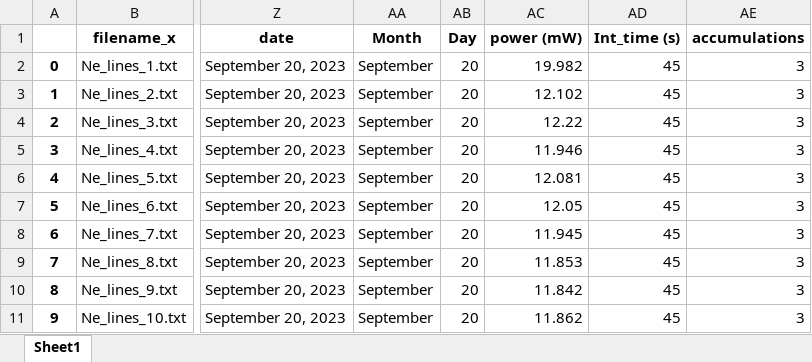
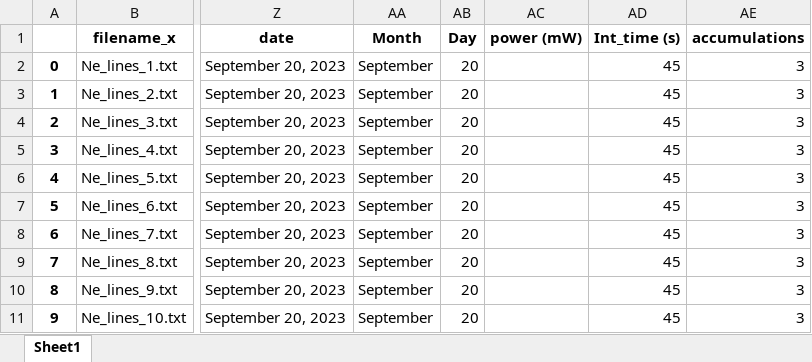
Before and after one commit to PennyWieser/DiadFit, an Excel workbook: docs/Examples/Fitting_Fermi_Diads/Example1b_CO2_Fluid_Inclusions/PseudoVoigt.xlsx, sheet Sheet1, drawn as a sheet; only a part is shown, gaps mark what is left out; values as stored, in another font and other column widths than the file's, no borders; the diff names each change by its address in the sheet, - before the commit and + after, or states it on an @@ line.

```diff
--- a/docs/Examples/Fitting_Fermi_Diads/Example1b_CO2_Fluid_Inclusions/PseudoVoigt.xlsx (sheet Sheet1)
+++ b/docs/Examples/Fitting_Fermi_Diads/Example1b_CO2_Fluid_Inclusions/PseudoVoigt.xlsx (sheet Sheet1)
-AC2 (power (mW)): 19.982
+AC2 (power (mW)): (empty)
-AC3 (power (mW)): 12.102
+AC3 (power (mW)): (empty)
-AC4 (power (mW)): 12.22
+AC4 (power (mW)): (empty)
-AC5 (power (mW)): 11.946
+AC5 (power (mW)): (empty)
-AC6 (power (mW)): 12.081
+AC6 (power (mW)): (empty)
-AC7 (power (mW)): 12.05
+AC7 (power (mW)): (empty)
-AC8 (power (mW)): 11.945
+AC8 (power (mW)): (empty)
-AC9 (power (mW)): 11.853
+AC9 (power (mW)): (empty)
-AC10 (power (mW)): 11.842
+AC10 (power (mW)): (empty)
-AC11 (power (mW)): 11.862
+AC11 (power (mW)): (empty)
```
Also changed, not shown: docs/Examples/Fitting_Fermi_Diads/Example1a_Gas_Cell_Calibration/Discarded_df.xlsx, docs/Examples/Fitting_Fermi_Diads/Example1a_Gas_Cell_Calibration/Strong_Diads.xlsx, 52 other files.
